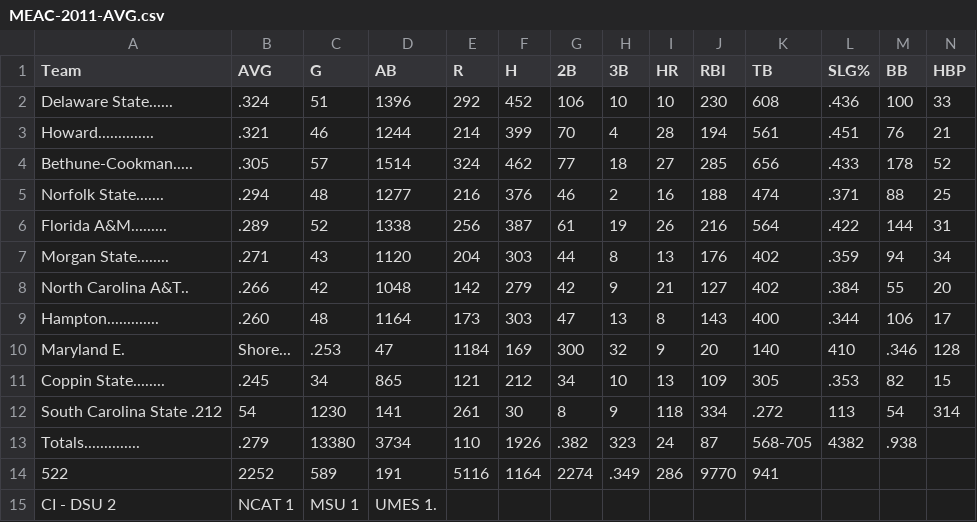
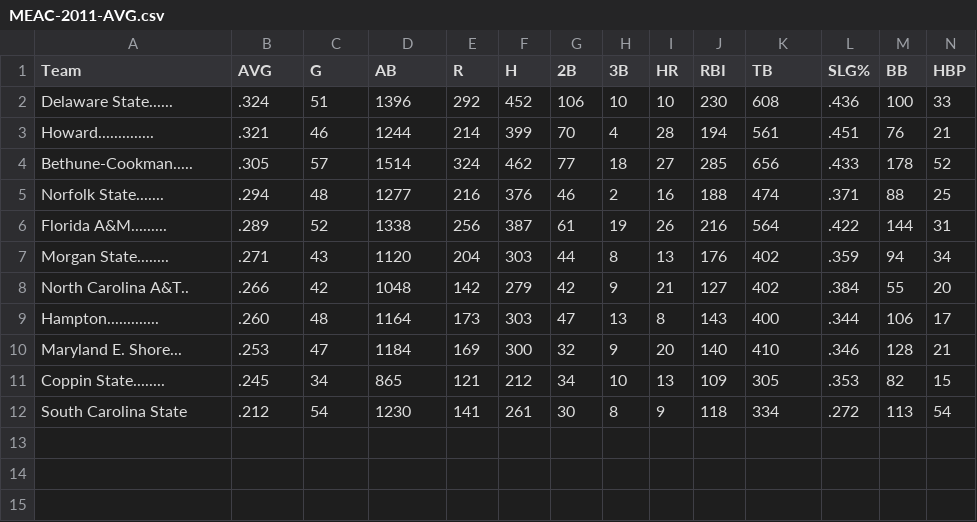
Before and after one commit to bsbarker93/analyze-hbcu-softball, a CSV file: data/MEAC-2011-AVG.csv, drawn as a sheet; only a part is shown; removed rows and columns are numbered as before the commit, all else as after; rows hold the shown columns only; the diff names each change by its address in the sheet, - before the commit and + after, or states it on an @@ line.

```diff
--- a/data/MEAC-2011-AVG.csv
+++ b/data/MEAC-2011-AVG.csv
-row 10: Maryland E. | Shore... | .253 | 47 | 1184 | 169 | 300 | 32 | 9 | 20 | 140 | 410 | .346 | 128
+row 10: Maryland E. Shore... | .253 | 47 | 1184 | 169 | 300 | 32 | 9 | 20 | 140 | 410 | .346 | 128 | 21
-row 12: South Carolina State .212 | 54 | 1230 | 141 | 261 | 30 | 8 | 9 | 118 | 334 | .272 | 113 | 54 | 314
-row 13: Totals.............. | .279 | 13380 | 3734 | 110 | 1926 | .382 | 323 | 24 | 87 | 568-705 | 4382 | .938
-row 14: 522 | 2252 | 589 | 191 | 5116 | 1164 | 2274 | .349 | 286 | 9770 | 941
-row 15: CI - DSU 2 | NCAT 1 | MSU 1 | UMES 1.
+row 12: South Carolina State | .212 | 54 | 1230 | 141 | 261 | 30 | 8 | 9 | 118 | 334 | .272 | 113 | 54
```
Also changed, not shown: data/MEAC-2011-C.csv, data/MEAC-2011-ERA.csv, 3 other files.
